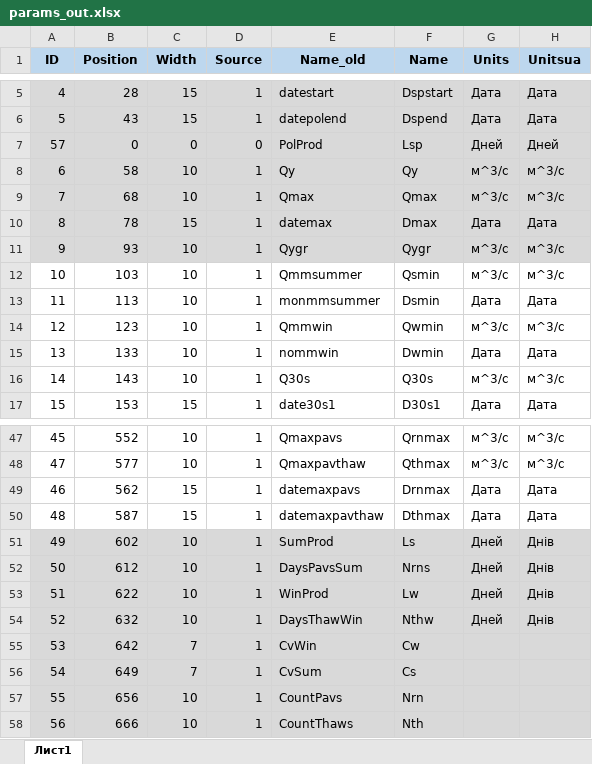
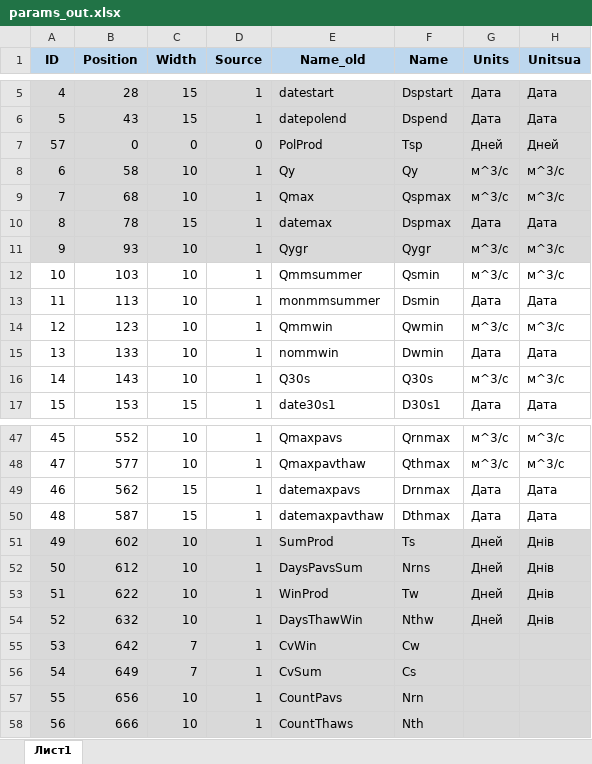
Before and after one commit to tsamsonov/grwat, an Excel workbook: data-raw/params_out.xlsx, sheet Лист1, drawn as a sheet; only a part is shown, gaps mark what is left out; values as stored, in another font and other column widths than the file's, no borders; the diff names each change by its address in the sheet, - before the commit and + after, or states it on an @@ line.

```diff
--- a/data-raw/params_out.xlsx (sheet Лист1)
+++ b/data-raw/params_out.xlsx (sheet Лист1)
-F7 (Name): Lsp
+F7 (Name): Tsp
-F9 (Name): Qmax
+F9 (Name): Qspmax
-F10 (Name): Dmax
+F10 (Name): Dspmax
-F51 (Name): Ls
+F51 (Name): Ts
-F53 (Name): Lw
+F53 (Name): Tw
```
Also changed, not shown: 12 other files.
